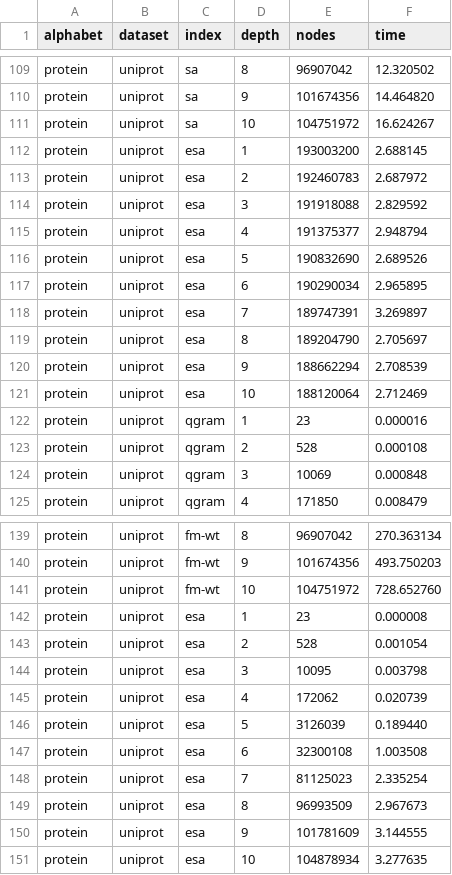
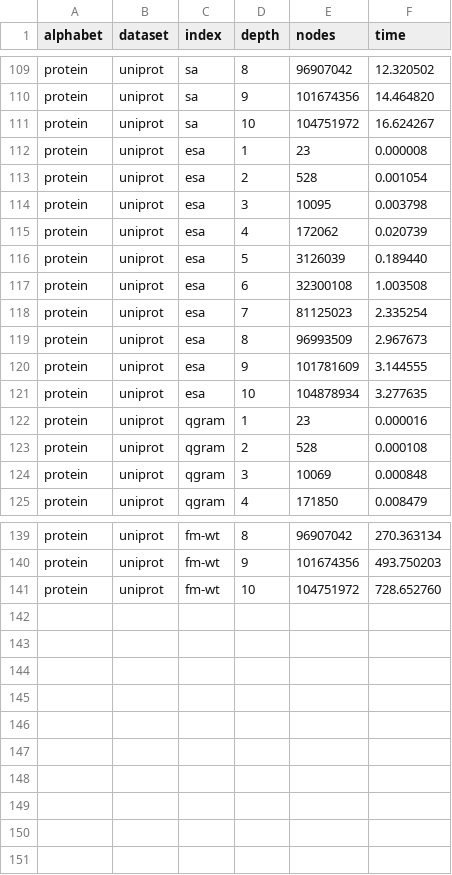
Before and after one commit to seqan/bench, a TSV file: scripts/resources/visit.tsv, drawn as a sheet; only a part is shown, gaps mark what is left out.

```diff
--- a/scripts/resources/visit.tsv
+++ b/scripts/resources/visit.tsv
@@ -111,12 +111,12 @@ protein	uniprot	sa	9	101674356	14.464820
 protein	uniprot	sa	10	104751972	16.624267
-protein	uniprot	esa	1	193003200	2.688145
-protein	uniprot	esa	2	192460783	2.687972
-protein	uniprot	esa	3	191918088	2.829592
-protein	uniprot	esa	4	191375377	2.948794
-protein	uniprot	esa	5	190832690	2.689526
-protein	uniprot	esa	6	190290034	2.965895
-protein	uniprot	esa	7	189747391	3.269897
-protein	uniprot	esa	8	189204790	2.705697
-protein	uniprot	esa	9	188662294	2.708539
-protein	uniprot	esa	10	188120064	2.712469
+protein	uniprot	esa	1	23	0.000008
+protein	uniprot	esa	2	528	0.001054
+protein	uniprot	esa	3	10095	0.003798
+protein	uniprot	esa	4	172062	0.020739
+protein	uniprot	esa	5	3126039	0.189440
+protein	uniprot	esa	6	32300108	1.003508
+protein	uniprot	esa	7	81125023	2.335254
+protein	uniprot	esa	8	96993509	2.967673
+protein	uniprot	esa	9	101781609	3.144555
+protein	uniprot	esa	10	104878934	3.277635
 protein	uniprot	qgram	1	23	0.000016
@@ -141,11 +141 @@ protein	uniprot	fm-wt	9	101674356	493.750203
 protein	uniprot	fm-wt	10	104751972	728.652760
-protein	uniprot	esa	1	23	0.000008
-protein	uniprot	esa	2	528	0.001054
-protein	uniprot	esa	3	10095	0.003798
-protein	uniprot	esa	4	172062	0.020739
-protein	uniprot	esa	5	3126039	0.189440
-protein	uniprot	esa	6	32300108	1.003508
-protein	uniprot	esa	7	81125023	2.335254
-protein	uniprot	esa	8	96993509	2.967673
-protein	uniprot	esa	9	101781609	3.144555
-protein	uniprot	esa	10	104878934	3.277635
```
Also changed, not shown: scripts/resources/construct.tsv, scripts/resources/multi.tsv, 1 other file.
